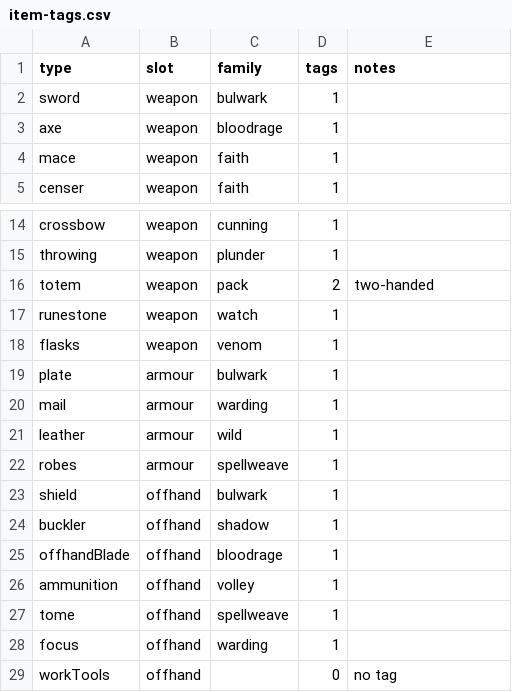
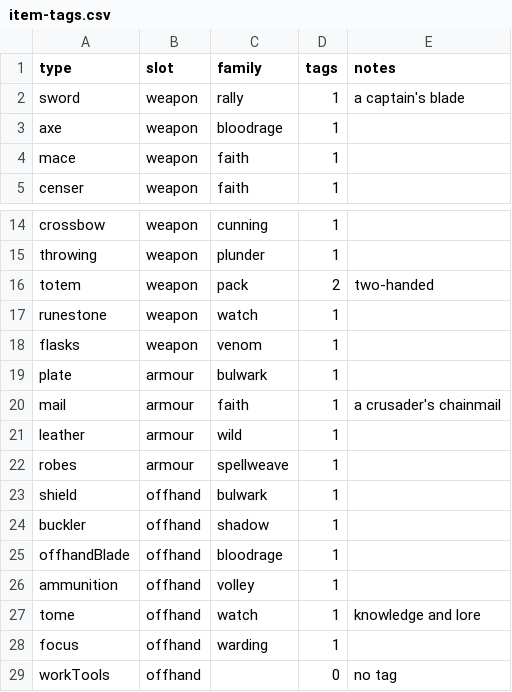
Before and after one commit to BarryWype/pocket-quartermaster, a CSV file: doc/design/families/item-tags.csv, drawn as a sheet; only a part is shown, gaps mark what is left out.

```diff
--- a/doc/design/families/item-tags.csv
+++ b/doc/design/families/item-tags.csv
@@ -1,3 +1,3 @@
 type,slot,family,tags,notes
-sword,weapon,bulwark,1,
+sword,weapon,rally,1,a captain's blade
 axe,weapon,bloodrage,1,
@@ -19,3 +19,3 @@ flasks,weapon,venom,1,
 plate,armour,bulwark,1,
-mail,armour,warding,1,
+mail,armour,faith,1,a crusader's chainmail
 leather,armour,wild,1,
@@ -26,3 +26,3 @@ offhandBlade,offhand,bloodrage,1,
 ammunition,offhand,volley,1,
-tome,offhand,spellweave,1,
+tome,offhand,watch,1,knowledge and lore
 focus,offhand,warding,1,
```
Also changed, not shown: 1 other file.
